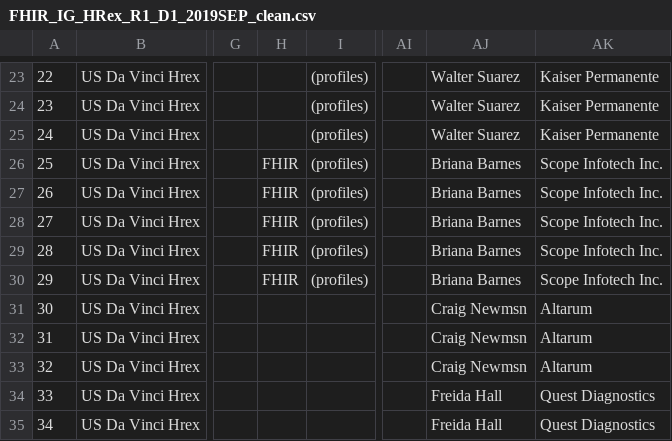
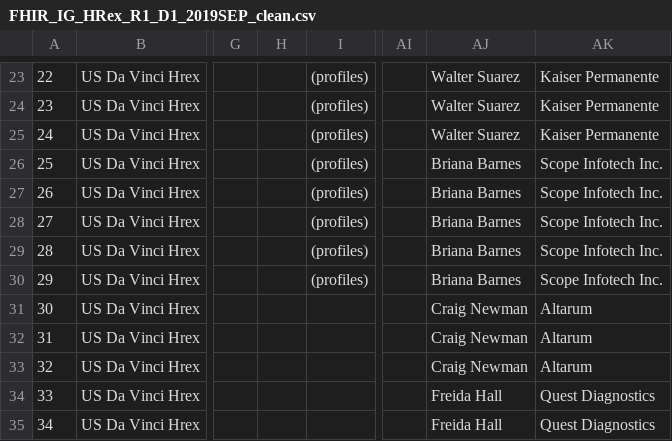
Before and after one commit to FHIR/documents, a CSV file: ballots/2019-09 IGs/preload-csvs/FHIR_IG_HRex_R1_D1_2019SEP_clean.csv, drawn as a sheet; only a part is shown, gaps mark what is left out; the diff names each change by its address in the sheet, - before the commit and + after, or states it on an @@ line.

```diff
--- a/ballots/2019-09 IGs/preload-csvs/FHIR_IG_HRex_R1_D1_2019SEP_clean.csv
+++ b/ballots/2019-09 IGs/preload-csvs/FHIR_IG_HRex_R1_D1_2019SEP_clean.csv
-H26:H30: FHIR
+H26:H30: (empty)
-AJ31:AJ33: Craig Newmsn
+AJ31:AJ33: Craig Newman
```
Also changed, not shown: ballots/2019-09 IGs/preload-csvs/FHIR_IG_PDex_R1_D1_2019SEP_clean.csv, 1 other file.
